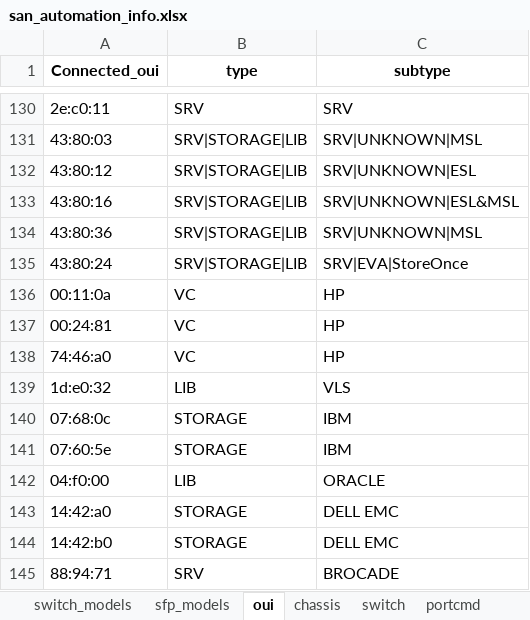
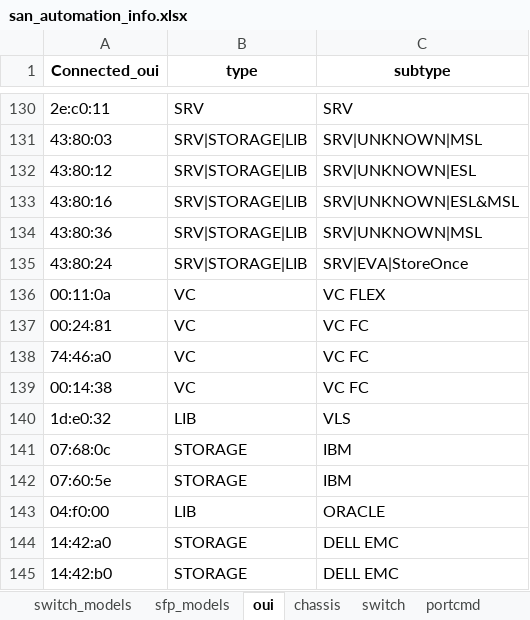
Before and after one commit to KonstantinAlxVlasenko/san_report_automation, an Excel workbook: san_automation_info.xlsx, sheet oui, drawn as a sheet; only a part is shown, gaps mark what is left out; the shorter side is filled out with more unchanged rows; values as stored, in another font and other column widths than the file's, no borders; the diff names each change by its address in the sheet, - before the commit and + after, or states it on an @@ line.

```diff
--- a/san_automation_info.xlsx (sheet oui)
+++ b/san_automation_info.xlsx (sheet oui)
-C136 (subtype): HP
+C136 (subtype): VC FLEX
-C137:C138 (subtype): HP
+C137:C138 (subtype): VC FC
+row 139: 00:14:38 | VC | VC FC
```
Also changed, not shown: sheet chassis, other sheet tabs, report_info.xlsx, 5 other files.
